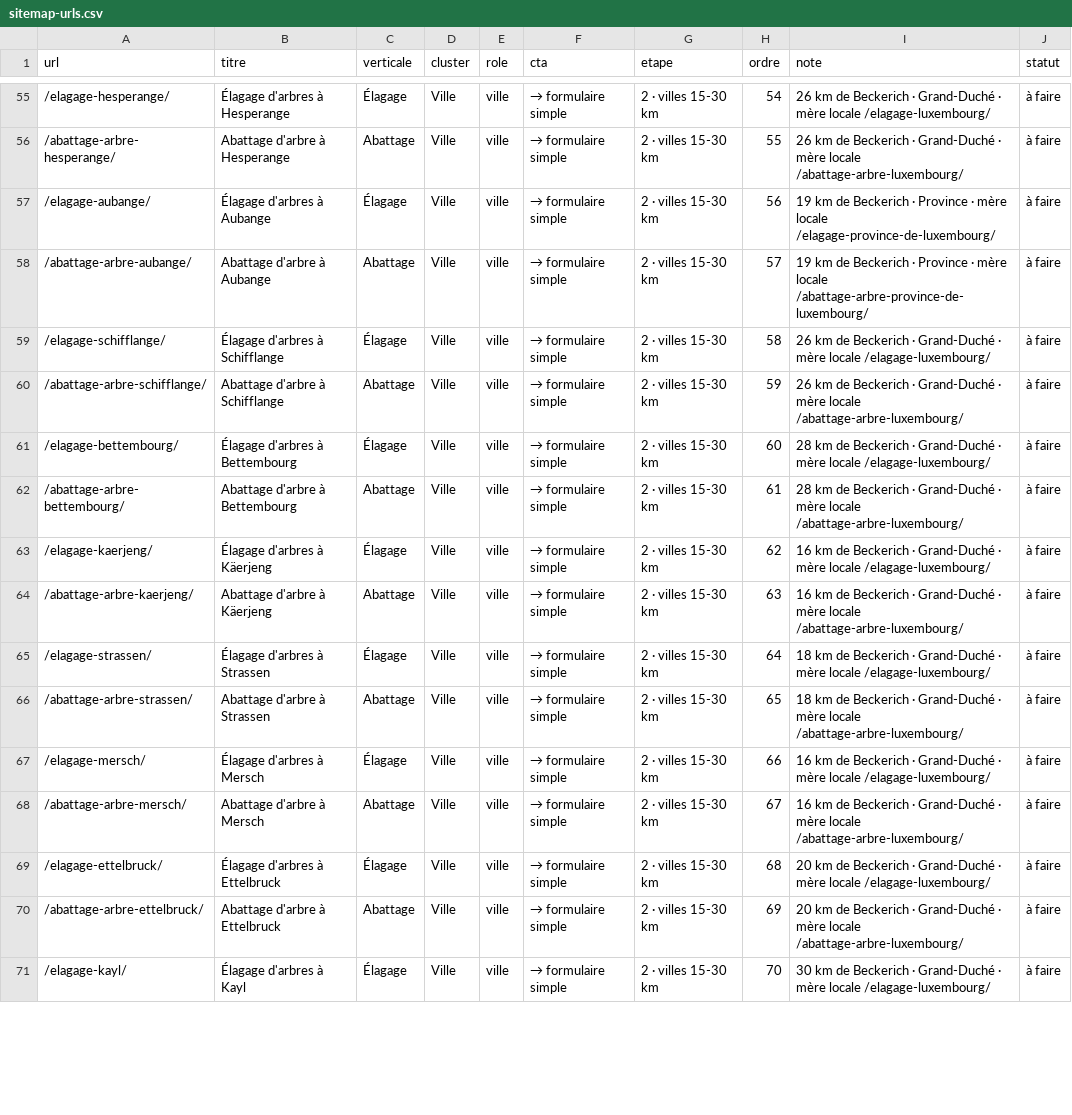
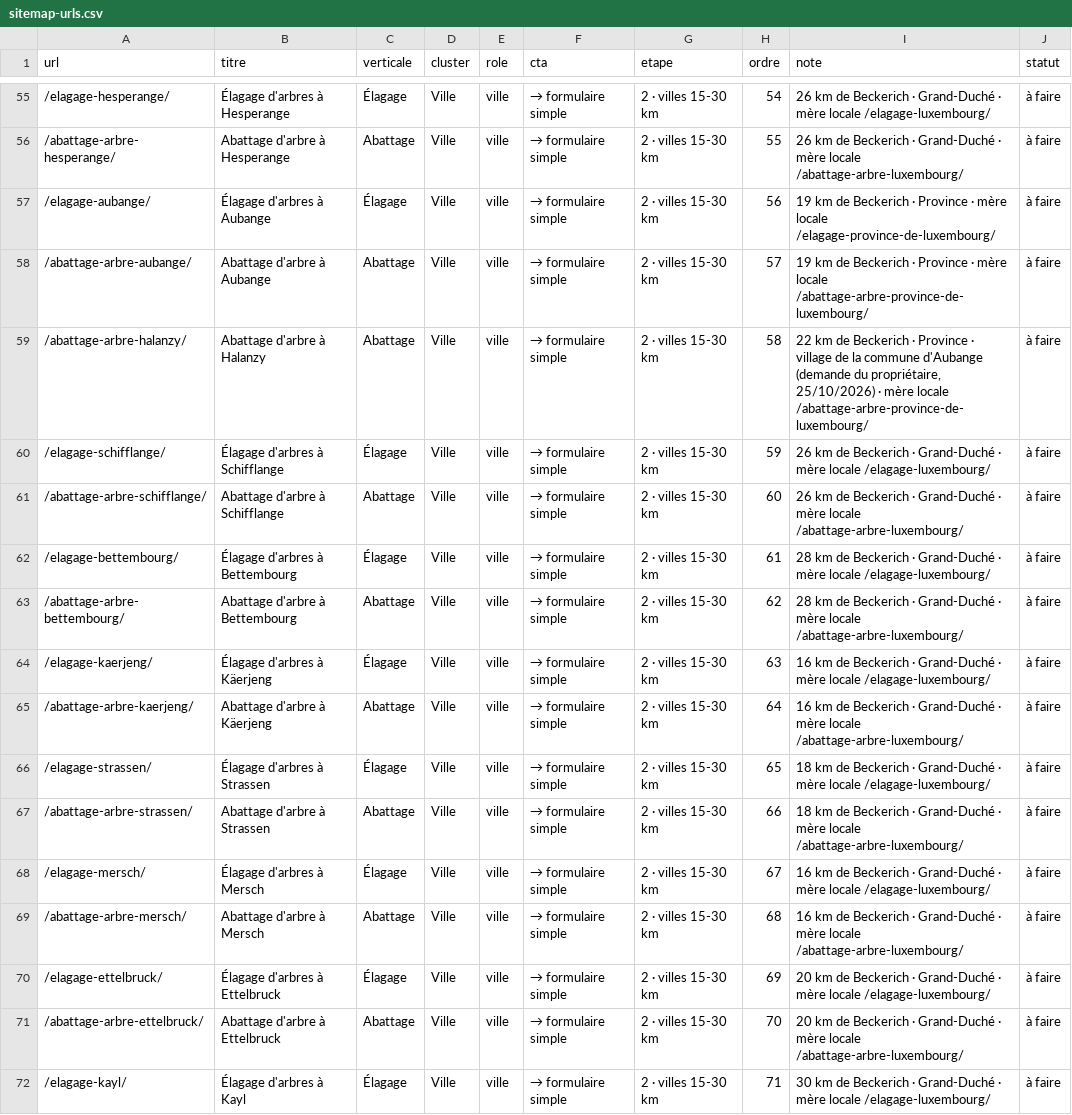
Before and after one commit to seducteurmoderne/seo-local, a CSV file: strategie/sitemap-urls.csv, drawn as a sheet; only a part is shown, gaps mark what is left out; the diff covers the shown part only.

```diff
--- a/strategie/sitemap-urls.csv
+++ b/strategie/sitemap-urls.csv
@@ -58,14 +58,15 @@ url,titre,verticale,cluster,role,cta,etape,ordre,note,statut
 /abattage-arbre-aubange/,Abattage d'arbre à Aubange,Abattage,Ville,ville,→ formulaire simple,2 · villes 15-30 km,57,19 km de Beckerich · Province · mère locale /abattage-arbre-province-de-luxembourg/,à faire
-/elagage-schifflange/,Élagage d'arbres à Schifflange,Élagage,Ville,ville,→ formulaire simple,2 · villes 15-30 km,58,26 km de Beckerich · Grand-Duché · mère locale /elagage-luxembourg/,à faire
-/abattage-arbre-schifflange/,Abattage d'arbre à Schifflange,Abattage,Ville,ville,→ formulaire simple,2 · villes 15-30 km,59,26 km de Beckerich · Grand-Duché · mère locale /abattage-arbre-luxembourg/,à faire
-/elagage-bettembourg/,Élagage d'arbres à Bettembourg,Élagage,Ville,ville,→ formulaire simple,2 · villes 15-30 km,60,28 km de Beckerich · Grand-Duché · mère locale /elagage-luxembourg/,à faire
-/abattage-arbre-bettembourg/,Abattage d'arbre à Bettembourg,Abattage,Ville,ville,→ formulaire simple,2 · villes 15-30 km,61,28 km de Beckerich · Grand-Duché · mère locale /abattage-arbre-luxembourg/,à faire
-/elagage-kaerjeng/,Élagage d'arbres à Käerjeng,Élagage,Ville,ville,→ formulaire simple,2 · villes 15-30 km,62,16 km de Beckerich · Grand-Duché · mère locale /elagage-luxembourg/,à faire
-/abattage-arbre-kaerjeng/,Abattage d'arbre à Käerjeng,Abattage,Ville,ville,→ formulaire simple,2 · villes 15-30 km,63,16 km de Beckerich · Grand-Duché · mère locale /abattage-arbre-luxembourg/,à faire
-/elagage-strassen/,Élagage d'arbres à Strassen,Élagage,Ville,ville,→ formulaire simple,2 · villes 15-30 km,64,18 km de Beckerich · Grand-Duché · mère locale /elagage-luxembourg/,à faire
-/abattage-arbre-strassen/,Abattage d'arbre à Strassen,Abattage,Ville,ville,→ formulaire simple,2 · villes 15-30 km,65,18 km de Beckerich · Grand-Duché · mère locale /abattage-arbre-luxembourg/,à faire
-/elagage-mersch/,Élagage d'arbres à Mersch,Élagage,Ville,ville,→ formulaire simple,2 · villes 15-30 km,66,16 km de Beckerich · Grand-Duché · mère locale /elagage-luxembourg/,à faire
-/abattage-arbre-mersch/,Abattage d'arbre à Mersch,Abattage,Ville,ville,→ formulaire simple,2 · villes 15-30 km,67,16 km de Beckerich · Grand-Duché · mère locale /abattage-arbre-luxembourg/,à faire
-/elagage-ettelbruck/,Élagage d'arbres à Ettelbruck,Élagage,Ville,ville,→ formulaire simple,2 · villes 15-30 km,68,20 km de Beckerich · Grand-Duché · mère locale /elagage-luxembourg/,à faire
-/abattage-arbre-ettelbruck/,Abattage d'arbre à Ettelbruck,Abattage,Ville,ville,→ formulaire simple,2 · villes 15-30 km,69,20 km de Beckerich · Grand-Duché · mère locale /abattage-arbre-luxembourg/,à faire
-/elagage-kayl/,Élagage d'arbres à Kayl,Élagage,Ville,ville,→ formulaire simple,2 · villes 15-30 km,70,30 km de Beckerich · Grand-Duché · mère locale /elagage-luxembourg/,à faire
+/abattage-arbre-halanzy/,Abattage d'arbre à Halanzy,Abattage,Ville,ville,→ formulaire simple,2 · villes 15-30 km,58,"22 km de Beckerich · Province · village de la commune d'Aubange (demande du propriétaire, 25/10/2026) · mère locale /abattage-arbre-province-de-luxembourg/",à faire
+/elagage-schifflange/,Élagage d'arbres à Schifflange,Élagage,Ville,ville,→ formulaire simple,2 · villes 15-30 km,59,26 km de Beckerich · Grand-Duché · mère locale /elagage-luxembourg/,à faire
+/abattage-arbre-schifflange/,Abattage d'arbre à Schifflange,Abattage,Ville,ville,→ formulaire simple,2 · villes 15-30 km,60,26 km de Beckerich · Grand-Duché · mère locale /abattage-arbre-luxembourg/,à faire
+/elagage-bettembourg/,Élagage d'arbres à Bettembourg,Élagage,Ville,ville,→ formulaire simple,2 · villes 15-30 km,61,28 km de Beckerich · Grand-Duché · mère locale /elagage-luxembourg/,à faire
+/abattage-arbre-bettembourg/,Abattage d'arbre à Bettembourg,Abattage,Ville,ville,→ formulaire simple,2 · villes 15-30 km,62,28 km de Beckerich · Grand-Duché · mère locale /abattage-arbre-luxembourg/,à faire
+/elagage-kaerjeng/,Élagage d'arbres à Käerjeng,Élagage,Ville,ville,→ formulaire simple,2 · villes 15-30 km,63,16 km de Beckerich · Grand-Duché · mère locale /elagage-luxembourg/,à faire
+/abattage-arbre-kaerjeng/,Abattage d'arbre à Käerjeng,Abattage,Ville,ville,→ formulaire simple,2 · villes 15-30 km,64,16 km de Beckerich · Grand-Duché · mère locale /abattage-arbre-luxembourg/,à faire
+/elagage-strassen/,Élagage d'arbres à Strassen,Élagage,Ville,ville,→ formulaire simple,2 · villes 15-30 km,65,18 km de Beckerich · Grand-Duché · mère locale /elagage-luxembourg/,à faire
+/abattage-arbre-strassen/,Abattage d'arbre à Strassen,Abattage,Ville,ville,→ formulaire simple,2 · villes 15-30 km,66,18 km de Beckerich · Grand-Duché · mère locale /abattage-arbre-luxembourg/,à faire
+/elagage-mersch/,Élagage d'arbres à Mersch,Élagage,Ville,ville,→ formulaire simple,2 · villes 15-30 km,67,16 km de Beckerich · Grand-Duché · mère locale /elagage-luxembourg/,à faire
+/abattage-arbre-mersch/,Abattage d'arbre à Mersch,Abattage,Ville,ville,→ formulaire simple,2 · villes 15-30 km,68,16 km de Beckerich · Grand-Duché · mère locale /abattage-arbre-luxembourg/,à faire
+/elagage-ettelbruck/,Élagage d'arbres à Ettelbruck,Élagage,Ville,ville,→ formulaire simple,2 · villes 15-30 km,69,20 km de Beckerich · Grand-Duché · mère locale /elagage-luxembourg/,à faire
+/abattage-arbre-ettelbruck/,Abattage d'arbre à Ettelbruck,Abattage,Ville,ville,→ formulaire simple,2 · villes 15-30 km,70,20 km de Beckerich · Grand-Duché · mère locale /abattage-arbre-luxembourg/,à faire
+/elagage-kayl/,Élagage d'arbres à Kayl,Élagage,Ville,ville,→ formulaire simple,2 · villes 15-30 km,71,30 km de Beckerich · Grand-Duché · mère locale /elagage-luxembourg/,à faire
```
Also changed, not shown: 113 edited cells elsewhere in this file, 22 other files.
